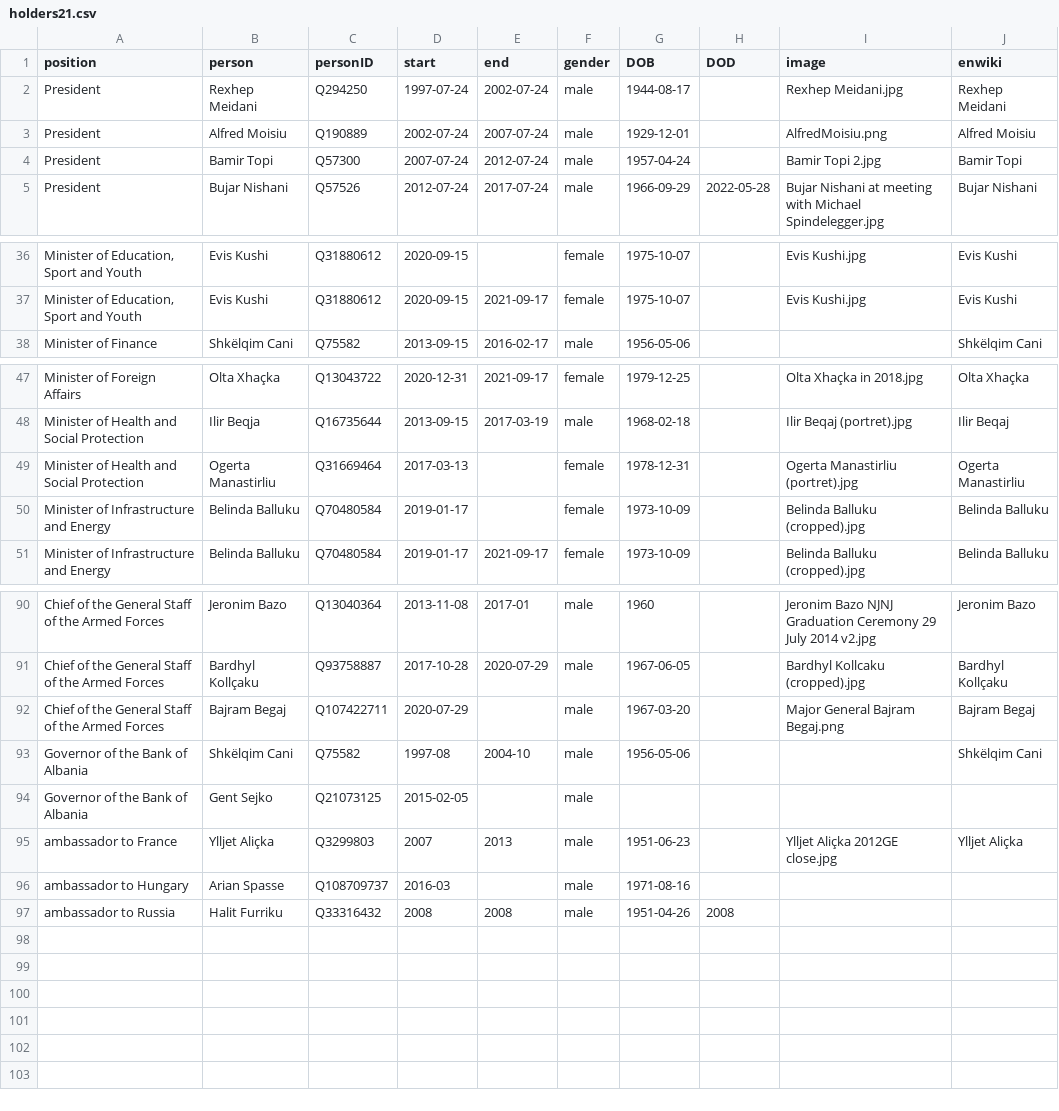
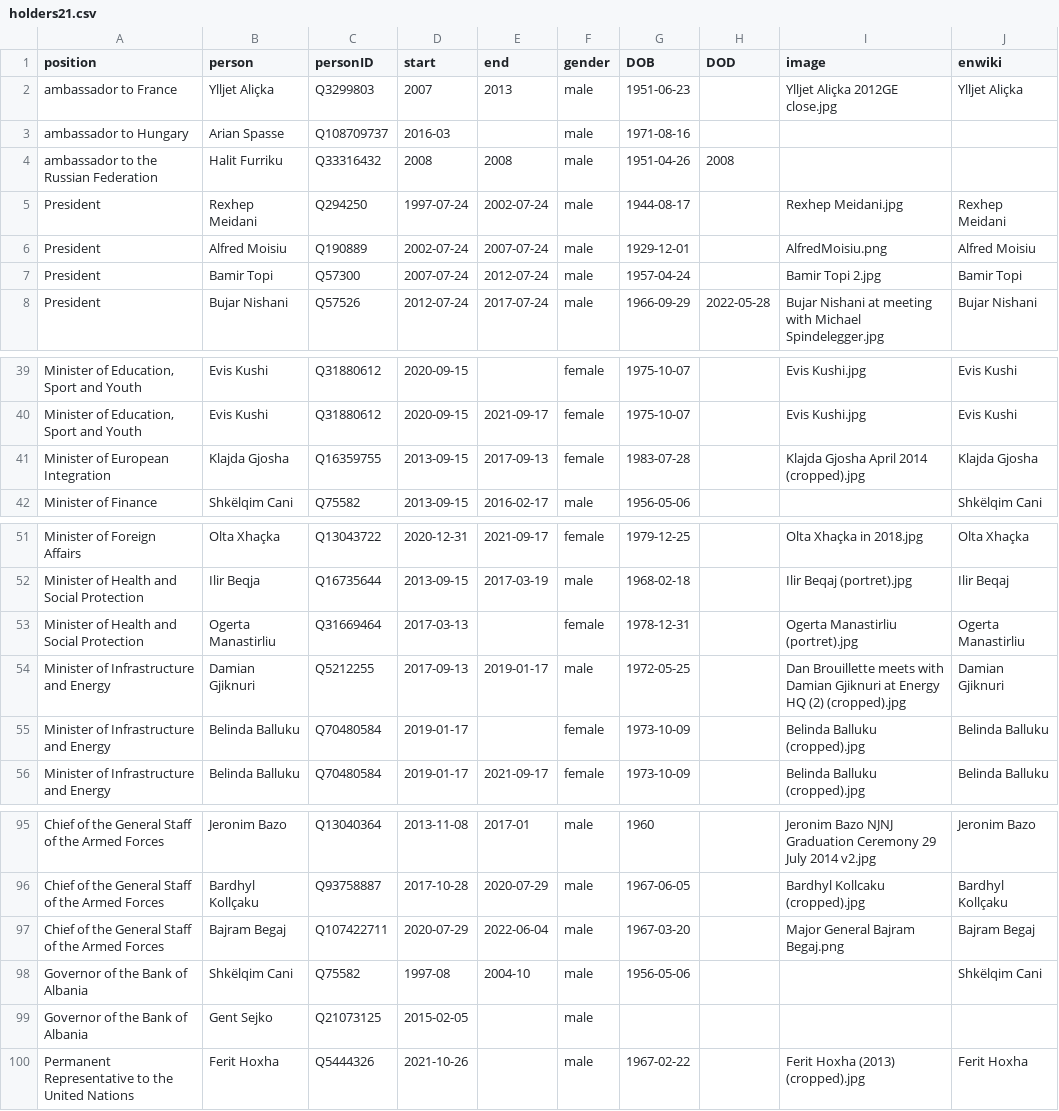
Before and after one commit to every-politician-scrapers/albania-cabinet, a CSV file: html/holders21.csv, drawn as a sheet; only a part is shown, gaps mark what is left out; removed rows and columns are numbered as before the commit, all else as after; the diff names each change by its address in the sheet, - before the commit and + after, or states it on an @@ line.

```diff
--- a/html/holders21.csv
+++ b/html/holders21.csv
@@ row 95 moved to row 2: ambassador to France @@
@@ row 96 moved to row 3: ambassador to Hungary @@
+row 4: ambassador to the Russian Federation | Halit Furriku | Q33316432 | 2008 | 2008 | male | 1951-04-26 | 2008
+row 41: Minister of European Integration | Klajda Gjosha | Q16359755 | 2013-09-15 | 2017-09-13 | female | 1983-07-28 |  | Klajda Gjosha April 2014 (cropped).jpg | Klajda Gjosha
+row 54: Minister of Infrastructure and Energy | Damian Gjiknuri | Q5212255 | 2017-09-13 | 2019-01-17 | male | 1972-05-25 |  | Dan Brouillette meets with Damian Gjiknuri at Energy HQ (2) (cropped).jpg | Damian Gjiknuri
-E97 (end): (empty)
+E97 (end): 2022-06-04
-row 97: ambassador to Russia | Halit Furriku | Q33316432 | 2008 | 2008 | male | 1951-04-26 | 2008
+row 100: Permanent Representative to the United Nations | Ferit Hoxha | Q5444326 | 2021-10-26 |  | male | 1967-02-22 |  | Ferit Hoxha (2013) (cropped).jpg | Ferit Hoxha
```
Also changed, not shown: html/current.csv, html/positions.csv, 2 other files.
